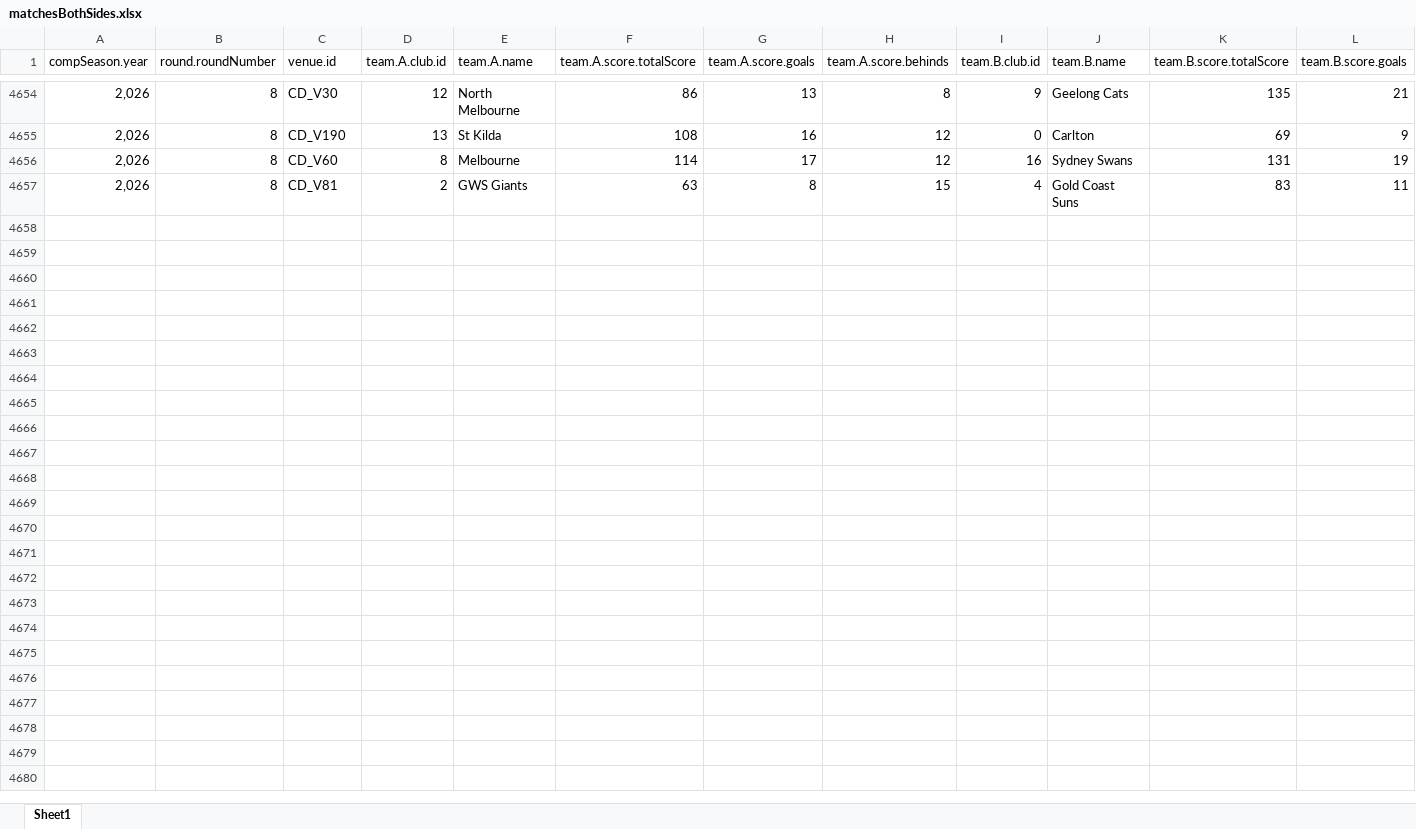
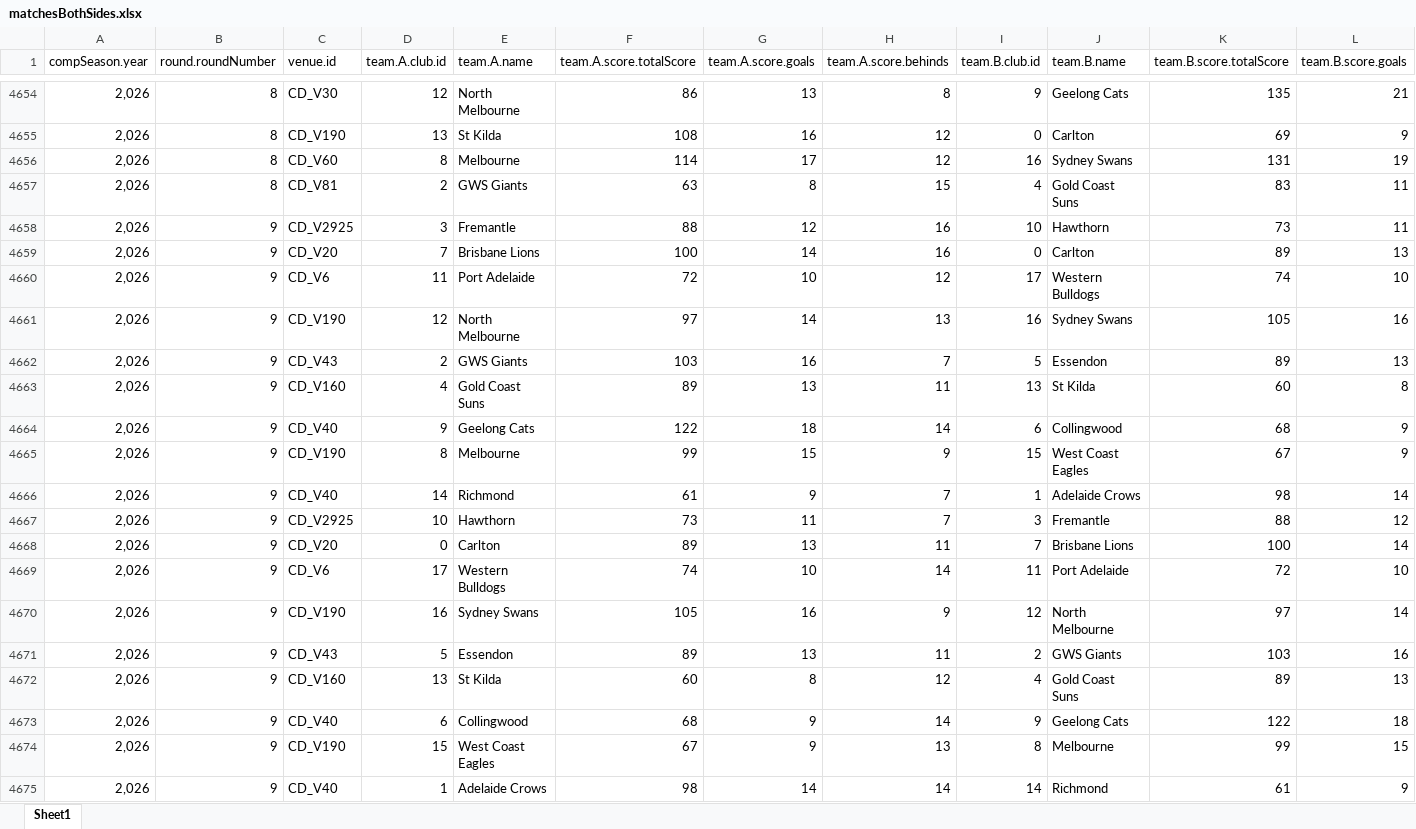
Before and after one commit to suttoe/AFLmodel, an Excel workbook: Data/matchesBothSides.xlsx, sheet Sheet1, drawn as a sheet; only a part is shown, gaps mark what is left out; values as stored, in another font and other column widths than the file's, no borders; table styles not drawn; rows hold the shown columns only; the diff names each change by its address in the sheet, - before the commit and + after, or states it on an @@ line.

Commit message:
Round 10

```diff
--- a/Data/matchesBothSides.xlsx (sheet Sheet1)
+++ b/Data/matchesBothSides.xlsx (sheet Sheet1)
+row 4658: 2,026 | 9 | CD_V2925 | 3 | Fremantle | 88 | 12 | 16 | 10 | Hawthorn | 73 | 11
+row 4659: 2,026 | 9 | CD_V20 | 7 | Brisbane Lions | 100 | 14 | 16 | 0 | Carlton | 89 | 13
+row 4660: 2,026 | 9 | CD_V6 | 11 | Port Adelaide | 72 | 10 | 12 | 17 | Western Bulldogs | 74 | 10
+row 4661: 2,026 | 9 | CD_V190 | 12 | North Melbourne | 97 | 14 | 13 | 16 | Sydney Swans | 105 | 16
+row 4662: 2,026 | 9 | CD_V43 | 2 | GWS Giants | 103 | 16 | 7 | 5 | Essendon | 89 | 13
+row 4663: 2,026 | 9 | CD_V160 | 4 | Gold Coast Suns | 89 | 13 | 11 | 13 | St Kilda | 60 | 8
+row 4664: 2,026 | 9 | CD_V40 | 9 | Geelong Cats | 122 | 18 | 14 | 6 | Collingwood | 68 | 9
+row 4665: 2,026 | 9 | CD_V190 | 8 | Melbourne | 99 | 15 | 9 | 15 | West Coast Eagles | 67 | 9
+row 4666: 2,026 | 9 | CD_V40 | 14 | Richmond | 61 | 9 | 7 | 1 | Adelaide Crows | 98 | 14
+row 4667: 2,026 | 9 | CD_V2925 | 10 | Hawthorn | 73 | 11 | 7 | 3 | Fremantle | 88 | 12
+row 4668: 2,026 | 9 | CD_V20 | 0 | Carlton | 89 | 13 | 11 | 7 | Brisbane Lions | 100 | 14
+row 4669: 2,026 | 9 | CD_V6 | 17 | Western Bulldogs | 74 | 10 | 14 | 11 | Port Adelaide | 72 | 10
+row 4670: 2,026 | 9 | CD_V190 | 16 | Sydney Swans | 105 | 16 | 9 | 12 | North Melbourne | 97 | 14
+row 4671: 2,026 | 9 | CD_V43 | 5 | Essendon | 89 | 13 | 11 | 2 | GWS Giants | 103 | 16
+row 4672: 2,026 | 9 | CD_V160 | 13 | St Kilda | 60 | 8 | 12 | 4 | Gold Coast Suns | 89 | 13
+row 4673: 2,026 | 9 | CD_V40 | 6 | Collingwood | 68 | 9 | 14 | 9 | Geelong Cats | 122 | 18
+row 4674: 2,026 | 9 | CD_V190 | 15 | West Coast Eagles | 67 | 9 | 13 | 8 | Melbourne | 99 | 15
+row 4675: 2,026 | 9 | CD_V40 | 1 | Adelaide Crows | 98 | 14 | 14 | 14 | Richmond | 61 | 9
```
Also changed, not shown: Data/matchDay.xlsx, 3 other files.
